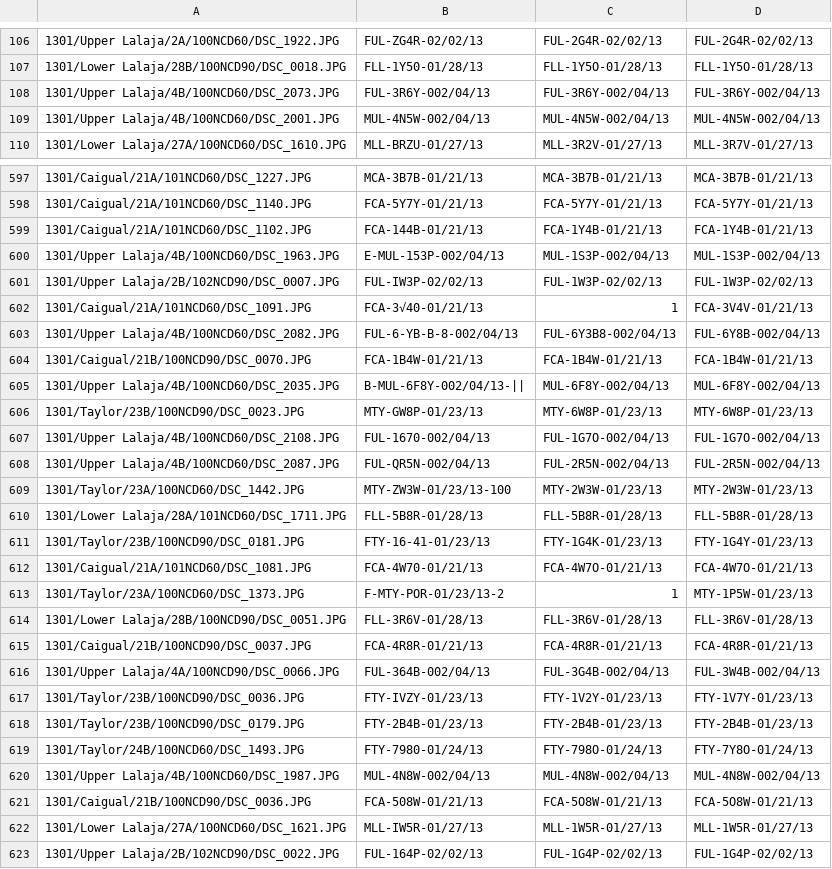
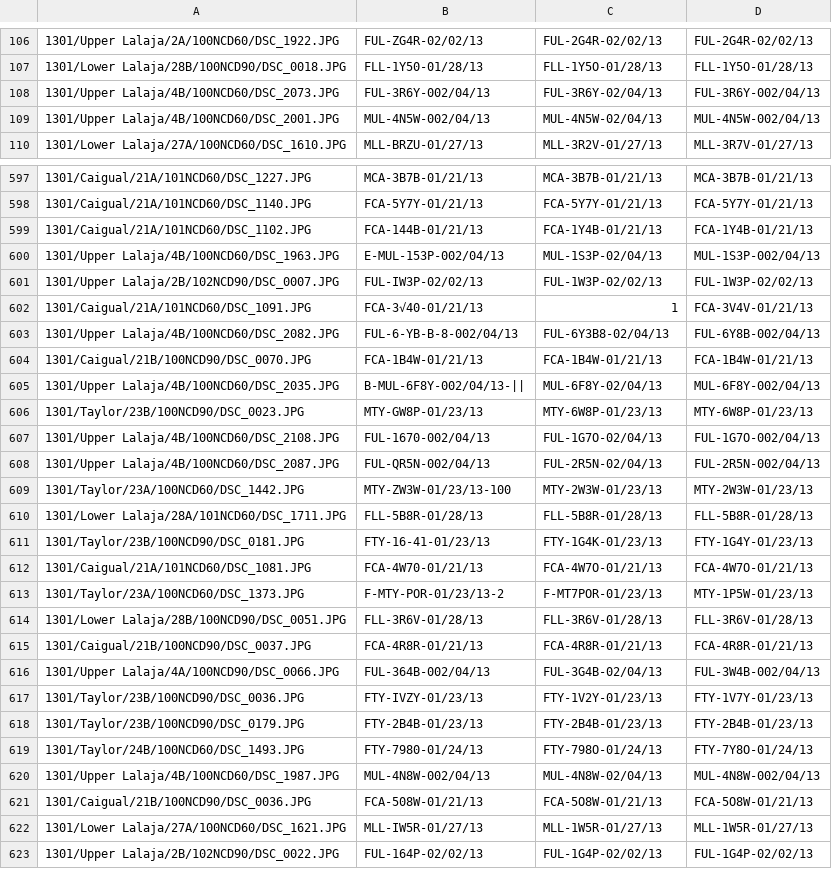
Before and after one commit to Jor-Lee/Guppies, a CSV file: Data/Truth.csv, drawn as a sheet; only a part is shown, gaps mark what is left out; the diff covers the shown part only.

```diff
--- a/Data/Truth.csv
+++ b/Data/Truth.csv
@@ -107,4 +107,4 @@
 1301/Lower Lalaja/28B/100NCD90/DSC_0018.JPG,FLL-1Y50-01/28/13,FLL-1Y5O-01/28/13,FLL-1Y5O-01/28/13
-1301/Upper Lalaja/4B/100NCD60/DSC_2073.JPG,FUL-3R6Y-002/04/13,FUL-3R6Y-002/04/13,FUL-3R6Y-002/04/13
-1301/Upper Lalaja/4B/100NCD60/DSC_2001.JPG,MUL-4N5W-002/04/13,MUL-4N5W-002/04/13,MUL-4N5W-002/04/13
+1301/Upper Lalaja/4B/100NCD60/DSC_2073.JPG,FUL-3R6Y-002/04/13,FUL-3R6Y-02/04/13,FUL-3R6Y-002/04/13
+1301/Upper Lalaja/4B/100NCD60/DSC_2001.JPG,MUL-4N5W-002/04/13,MUL-4N5W-02/04/13,MUL-4N5W-002/04/13
 1301/Lower Lalaja/27A/100NCD60/DSC_1610.JPG,MLL-BRZU-01/27/13,MLL-3R2V-01/27/13,MLL-3R7V-01/27/13
@@ -599,11 +599,11 @@
 1301/Caigual/21A/101NCD60/DSC_1102.JPG,FCA-144B-01/21/13,FCA-1Y4B-01/21/13,FCA-1Y4B-01/21/13
-1301/Upper Lalaja/4B/100NCD60/DSC_1963.JPG,E-MUL-153P-002/04/13,MUL-1S3P-002/04/13,MUL-1S3P-002/04/13
+1301/Upper Lalaja/4B/100NCD60/DSC_1963.JPG,E-MUL-153P-002/04/13,MUL-1S3P-02/04/13,MUL-1S3P-002/04/13
 1301/Upper Lalaja/2B/102NCD90/DSC_0007.JPG,FUL-IW3P-02/02/13,FUL-1W3P-02/02/13,FUL-1W3P-02/02/13
 1301/Caigual/21A/101NCD60/DSC_1091.JPG,FCA-3√40-01/21/13,1,FCA-3V4V-01/21/13
-1301/Upper Lalaja/4B/100NCD60/DSC_2082.JPG,FUL-6-YB-B-8-002/04/13,FUL-6Y3B8-002/04/13,FUL-6Y8B-002/04/13
+1301/Upper Lalaja/4B/100NCD60/DSC_2082.JPG,FUL-6-YB-B-8-002/04/13,FUL-6Y3B8-02/04/13,FUL-6Y8B-002/04/13
 1301/Caigual/21B/100NCD90/DSC_0070.JPG,FCA-1B4W-01/21/13,FCA-1B4W-01/21/13,FCA-1B4W-01/21/13
-1301/Upper Lalaja/4B/100NCD60/DSC_2035.JPG,B-MUL-6F8Y-002/04/13-||,MUL-6F8Y-002/04/13,MUL-6F8Y-002/04/13
+1301/Upper Lalaja/4B/100NCD60/DSC_2035.JPG,B-MUL-6F8Y-002/04/13-||,MUL-6F8Y-02/04/13,MUL-6F8Y-002/04/13
 1301/Taylor/23B/100NCD90/DSC_0023.JPG,MTY-GW8P-01/23/13,MTY-6W8P-01/23/13,MTY-6W8P-01/23/13
-1301/Upper Lalaja/4B/100NCD60/DSC_2108.JPG,FUL-1670-002/04/13,FUL-1G7O-002/04/13,FUL-1G7O-002/04/13
-1301/Upper Lalaja/4B/100NCD60/DSC_2087.JPG,FUL-QR5N-002/04/13,FUL-2R5N-002/04/13,FUL-2R5N-002/04/13
+1301/Upper Lalaja/4B/100NCD60/DSC_2108.JPG,FUL-1670-002/04/13,FUL-1G7O-02/04/13,FUL-1G7O-002/04/13
+1301/Upper Lalaja/4B/100NCD60/DSC_2087.JPG,FUL-QR5N-002/04/13,FUL-2R5N-02/04/13,FUL-2R5N-002/04/13
 1301/Taylor/23A/100NCD60/DSC_1442.JPG,MTY-ZW3W-01/23/13-100,MTY-2W3W-01/23/13,MTY-2W3W-01/23/13
@@ -612,6 +612,6 @@
 1301/Caigual/21A/101NCD60/DSC_1081.JPG,FCA-4W70-01/21/13,FCA-4W7O-01/21/13,FCA-4W7O-01/21/13
-1301/Taylor/23A/100NCD60/DSC_1373.JPG,F-MTY-POR-01/23/13-2,1,MTY-1P5W-01/23/13
+1301/Taylor/23A/100NCD60/DSC_1373.JPG,F-MTY-POR-01/23/13-2,F-MT7POR-01/23/13,MTY-1P5W-01/23/13
 1301/Lower Lalaja/28B/100NCD90/DSC_0051.JPG,FLL-3R6V-01/28/13,FLL-3R6V-01/28/13,FLL-3R6V-01/28/13
 1301/Caigual/21B/100NCD90/DSC_0037.JPG,FCA-4R8R-01/21/13,FCA-4R8R-01/21/13,FCA-4R8R-01/21/13
-1301/Upper Lalaja/4A/100NCD90/DSC_0066.JPG,FUL-364B-002/04/13,FUL-3G4B-002/04/13,FUL-3W4B-002/04/13
+1301/Upper Lalaja/4A/100NCD90/DSC_0066.JPG,FUL-364B-002/04/13,FUL-3G4B-02/04/13,FUL-3W4B-002/04/13
 1301/Taylor/23B/100NCD90/DSC_0036.JPG,FTY-IVZY-01/23/13,FTY-1V2Y-01/23/13,FTY-1V7Y-01/23/13
@@ -619,3 +619,3 @@
 1301/Taylor/24B/100NCD60/DSC_1493.JPG,FTY-7980-01/24/13,FTY-798O-01/24/13,FTY-7Y8O-01/24/13
-1301/Upper Lalaja/4B/100NCD60/DSC_1987.JPG,MUL-4N8W-002/04/13,MUL-4N8W-002/04/13,MUL-4N8W-002/04/13
+1301/Upper Lalaja/4B/100NCD60/DSC_1987.JPG,MUL-4N8W-002/04/13,MUL-4N8W-02/04/13,MUL-4N8W-002/04/13
 1301/Caigual/21B/100NCD90/DSC_0036.JPG,FCA-508W-01/21/13,FCA-5O8W-01/21/13,FCA-5O8W-01/21/13
```
Also changed, not shown: 133 edited cells elsewhere in this file, 12 other files.
